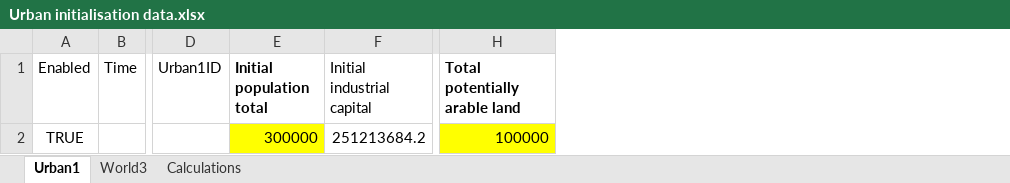
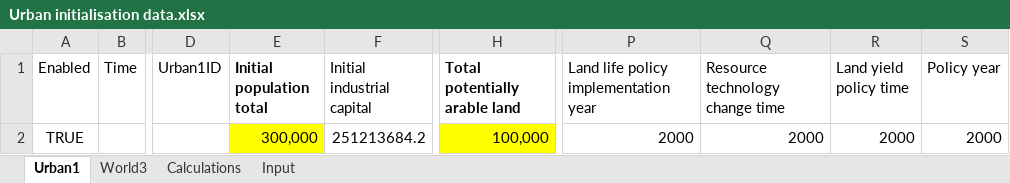
Before and after one commit to benpurvis42/Urban1, an Excel workbook: Data/Urban initialisation data.xlsx, sheet Urban1, drawn as a sheet; only a part is shown, gaps mark what is left out; values as stored, in another font and other column widths than the file's, no borders; the diff names each change by its address in the sheet, - before the commit and + after, or states it on an @@ line.

Commit message:
Spreadsheet update
Updated spreadsheet input

```diff
--- a/Data/Urban initialisation data.xlsx (sheet Urban1)
+++ b/Data/Urban initialisation data.xlsx (sheet Urban1)
+sheet tab: Input
+column P, rows 1-2: Land life policy implementation year | 2000
+column Q (Resource technology change time), row 2: 2000
+column R (Land yield policy time), row 2: 2000
+column S (Policy year), row 2: 2000
-E2 (Initial population total): 300000
+E2 (Initial population total): 300,000
-H2 (Total potentially arable land): 100000
+H2 (Total potentially arable land): 100,000
```
Also changed, not shown: charts or pictures, 8 other files.
